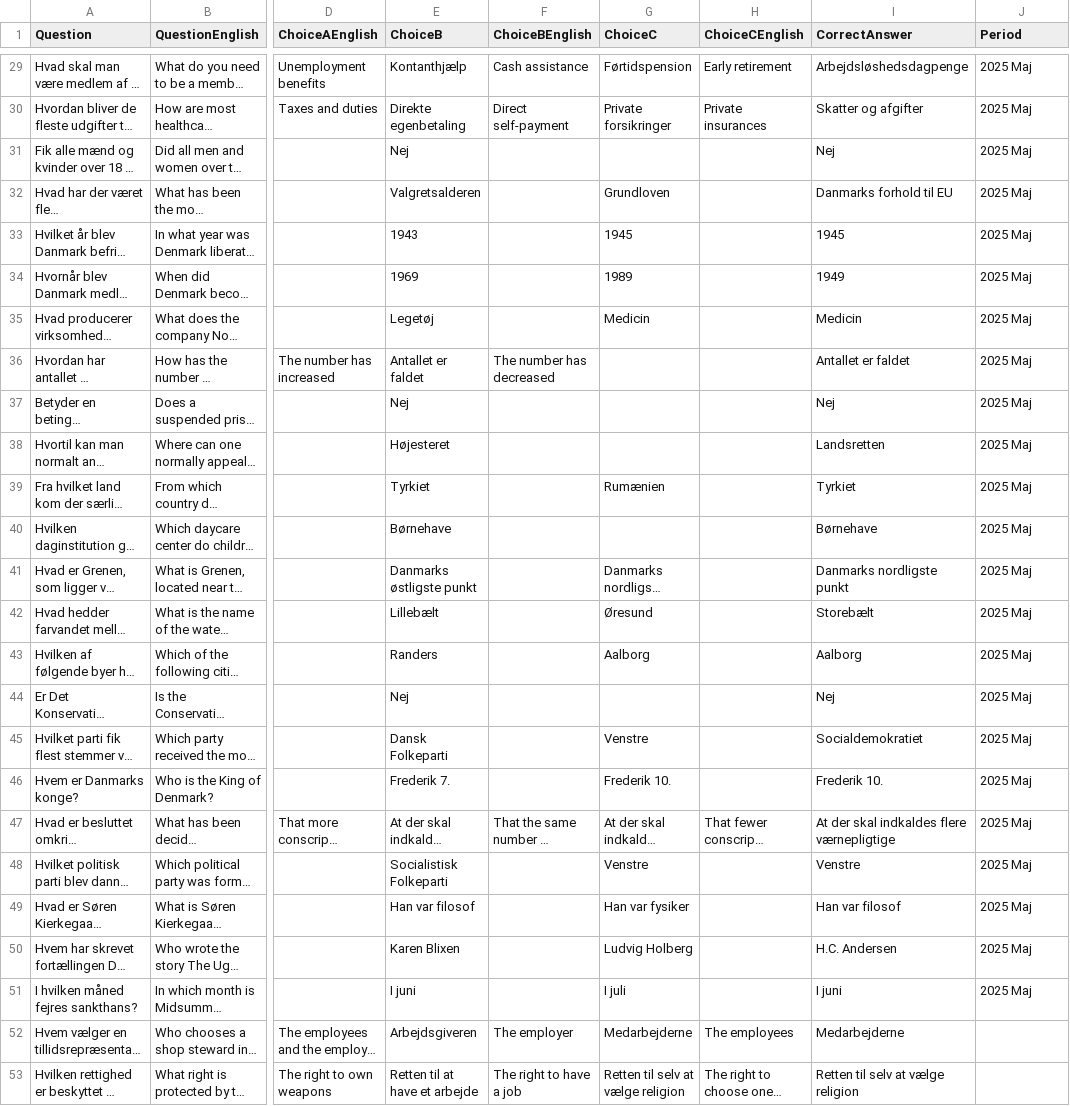
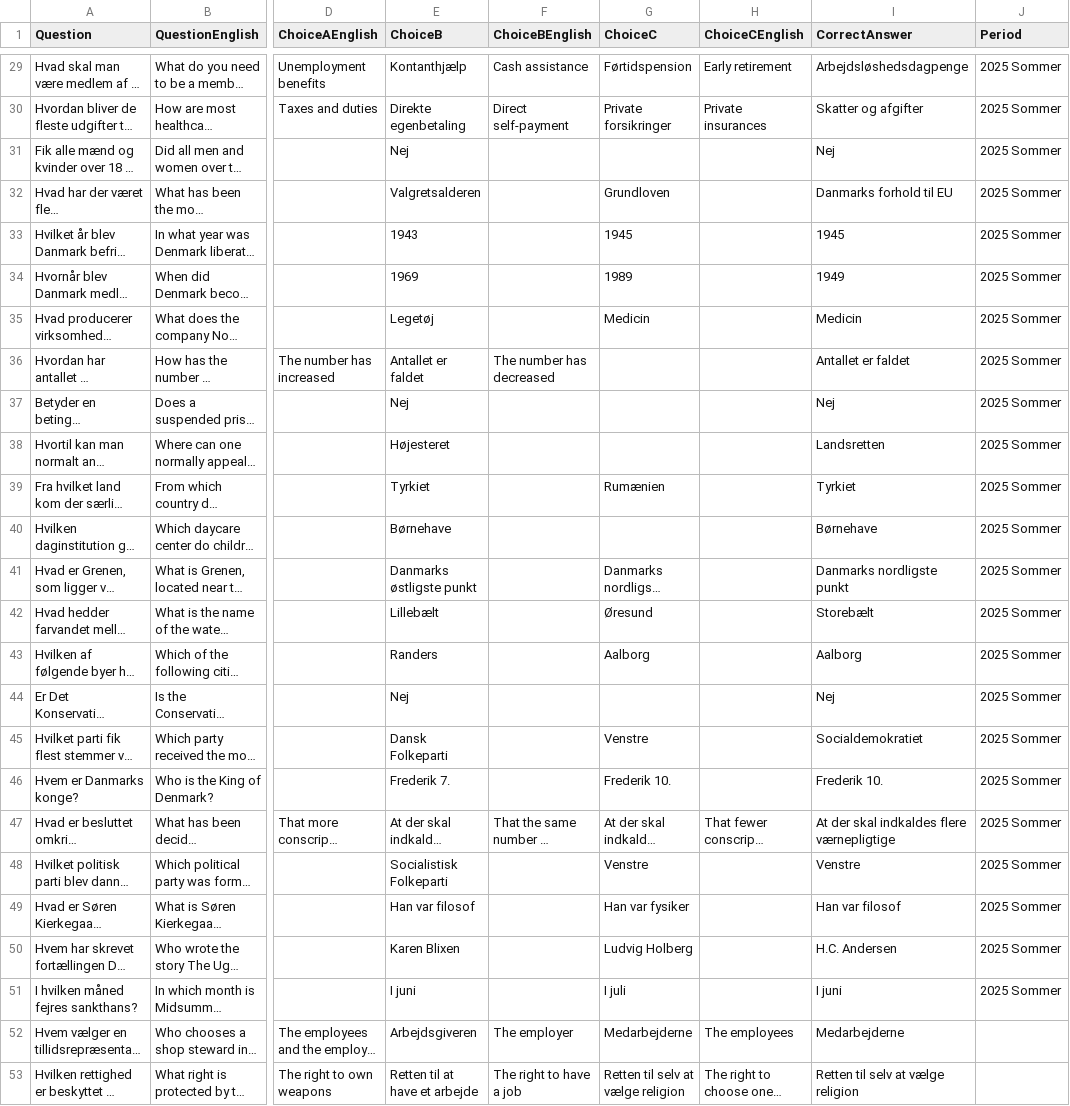
Before and after one commit to emreyurdaor-github/Flashcards, a CSV file: Flashcards/Data/medborgerskabsproeven.csv, drawn as a sheet; only a part is shown, gaps mark what is left out; long unchanged cells end in …; the diff covers the shown part only; the diff names each change by its address in the sheet, - before the commit and + after, or states it on an @@ line.

```diff
--- a/Flashcards/Data/medborgerskabsproeven.csv
+++ b/Flashcards/Data/medborgerskabsproeven.csv
-J29:J51 (Period): 2025 Maj
+J29:J51 (Period): 2025 Sommer
```
Also changed, not shown: 29 edited cells elsewhere in this file.
